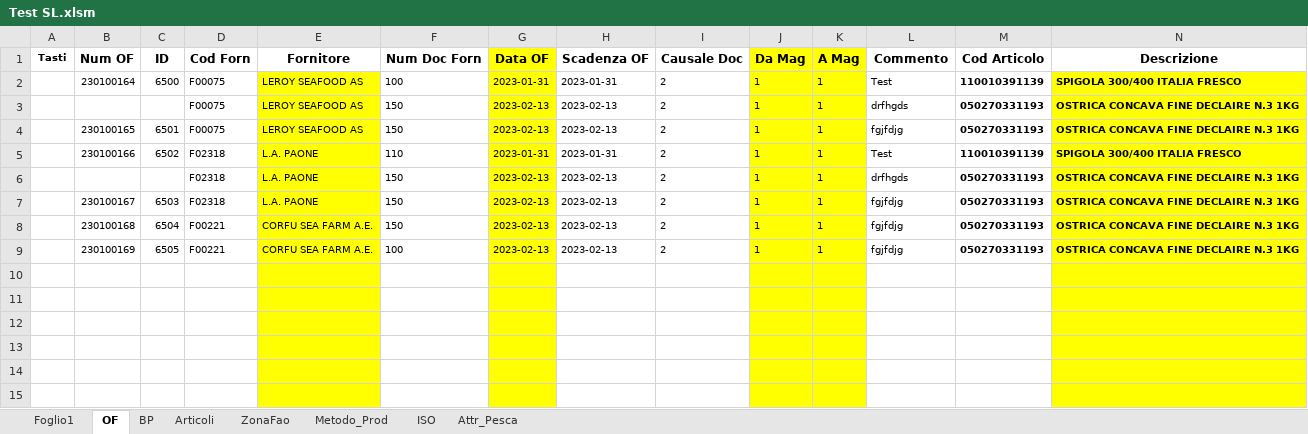
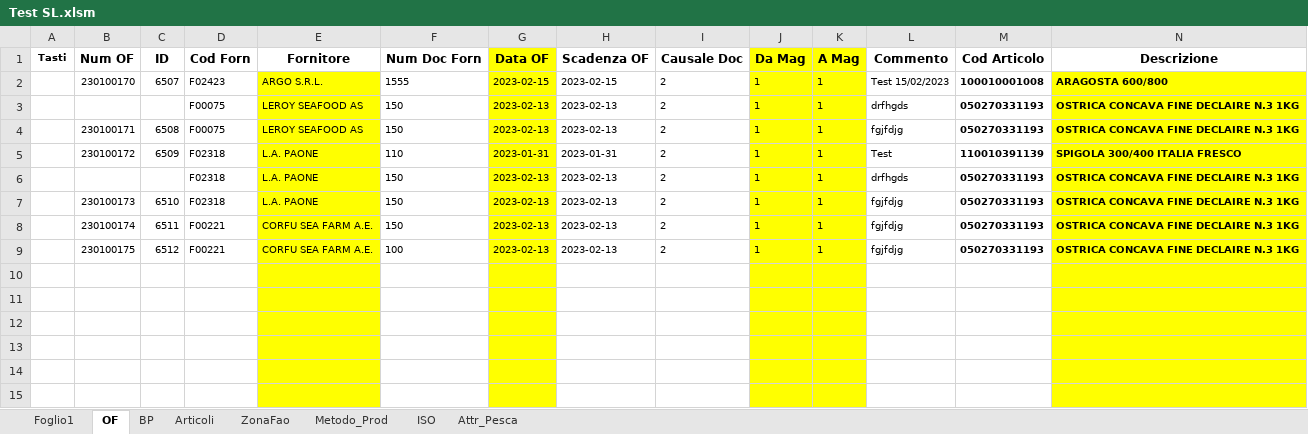
Before and after one commit to giuseppefamiglietti/sap-etl, an Excel workbook: Test SL.xlsm, sheet OF, drawn as a sheet; only a part is shown; values as stored, in another font and other column widths than the file's, no borders; charts and pictures not drawn; removed rows and columns are numbered as before the commit, all else as after; rows hold the shown columns only; the diff names each change by its address in the sheet, - before the commit and + after, or states it on an @@ line.

Commit message:
Chiarimenti su Entrata Merce e Lotti

```diff
--- a/Test SL.xlsm (sheet OF)
+++ b/Test SL.xlsm (sheet OF)
-row 2:  | 230100164 | 6500 | F00075 | LEROY SEAFOOD AS | 100 | 2023-01-31 | 2023-01-31 | 2 | 1 | 1 | Test | 110010391139 | SPIGOLA 300/400 ITALIA FRESCO
+row 2:  | 230100170 | 6507 | F02423 | ARGO S.R.L. | 1555 | 2023-02-15 | 2023-02-15 | 2 | 1 | 1 | Test 15/02/2023 | 100010001008 | ARAGOSTA 600/800
-B4 (Num OF): 230100165
+B4 (Num OF): 230100171
-C4 (ID): 6501
+C4 (ID): 6508
-B5 (Num OF): 230100166
+B5 (Num OF): 230100172
-C5 (ID): 6502
+C5 (ID): 6509
-B7 (Num OF): 230100167
+B7 (Num OF): 230100173
-C7 (ID): 6503
+C7 (ID): 6510
-B8 (Num OF): 230100168
+B8 (Num OF): 230100174
-C8 (ID): 6504
+C8 (ID): 6511
-B9 (Num OF): 230100169
+B9 (Num OF): 230100175
-C9 (ID): 6505
+C9 (ID): 6512
```
Also changed, not shown: sheet Foglio1, charts or pictures.
